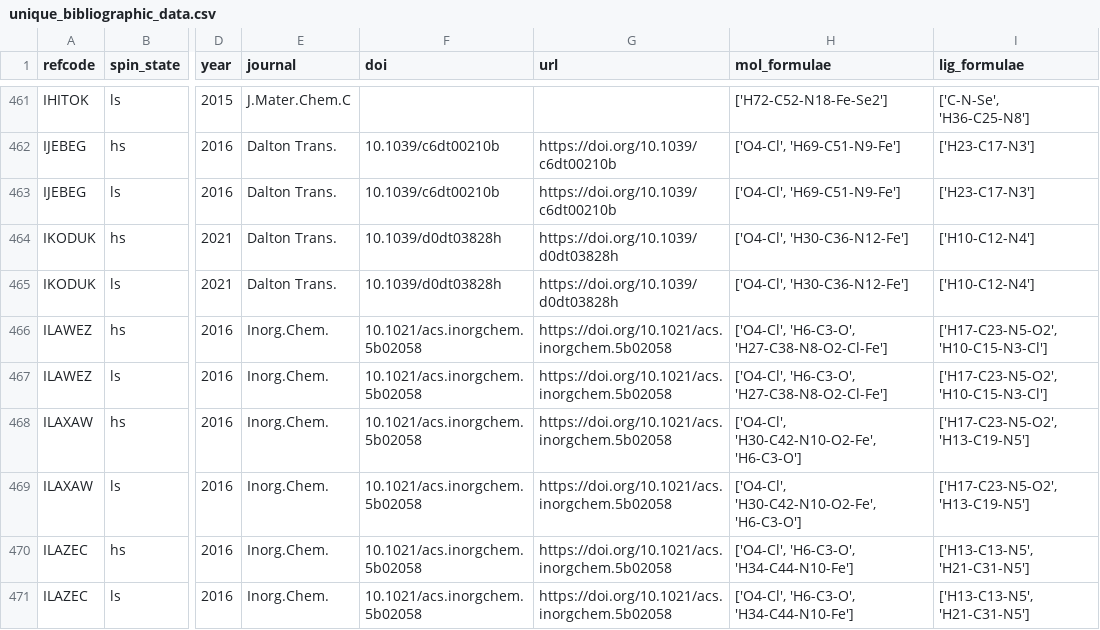
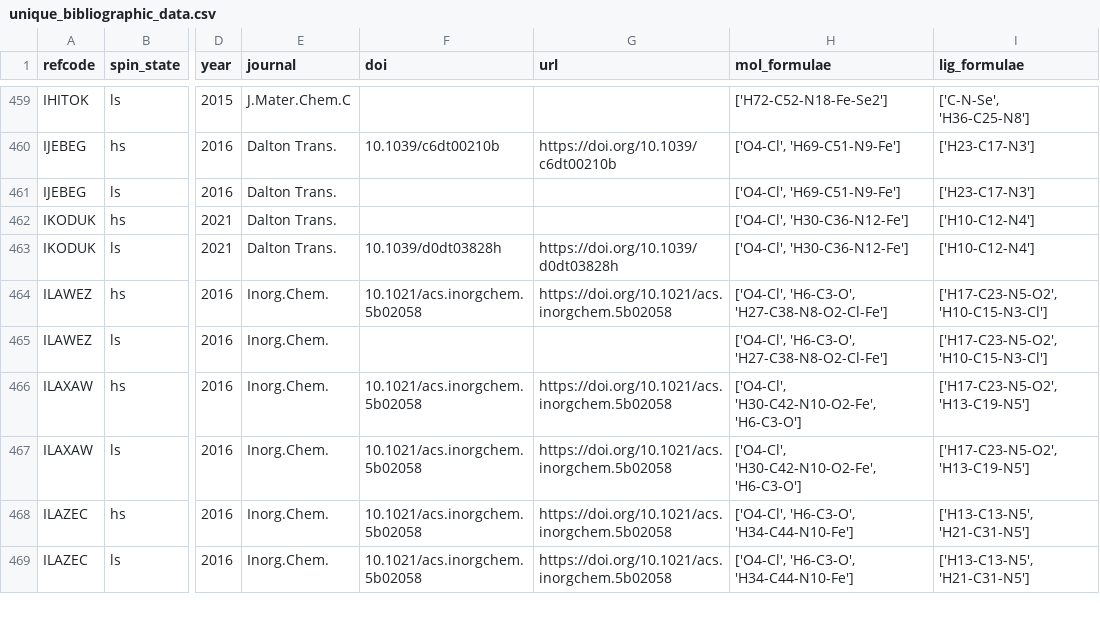
Before and after one commit to QTC-IQAC/SCO-Atlas, a CSV file: Analysis/Outputs/unique_bibliographic_data.csv, drawn as a sheet; only a part is shown, gaps mark what is left out; addresses are those after the commit; the diff covers the shown part only; the diff names each change by its address in the sheet, - before the commit and + after, or states it on an @@ line.

```diff
--- a/Analysis/Outputs/unique_bibliographic_data.csv
+++ b/Analysis/Outputs/unique_bibliographic_data.csv
-F461 (doi): 10.1039/c6dt00210b
+F461 (doi): (empty)
-G461 (url): https://doi.org/10.1039/c6dt00210b
+G461 (url): (empty)
-F462 (doi): 10.1039/d0dt03828h
+F462 (doi): (empty)
-G462 (url): https://doi.org/10.1039/d0dt03828h
+G462 (url): (empty)
-F465 (doi): 10.1021/acs.inorgchem.5b02058
+F465 (doi): (empty)
-G465 (url): https://doi.org/10.1021/acs.inorgchem.5b02058
+G465 (url): (empty)
```
Also changed, not shown: 4 removed rows and 138 edited cells elsewhere in this file, Analysis/Outputs/breakdown_finished_crystals.csv, Analysis/Outputs/filtered_structure_systems.csv, 41 other files.
